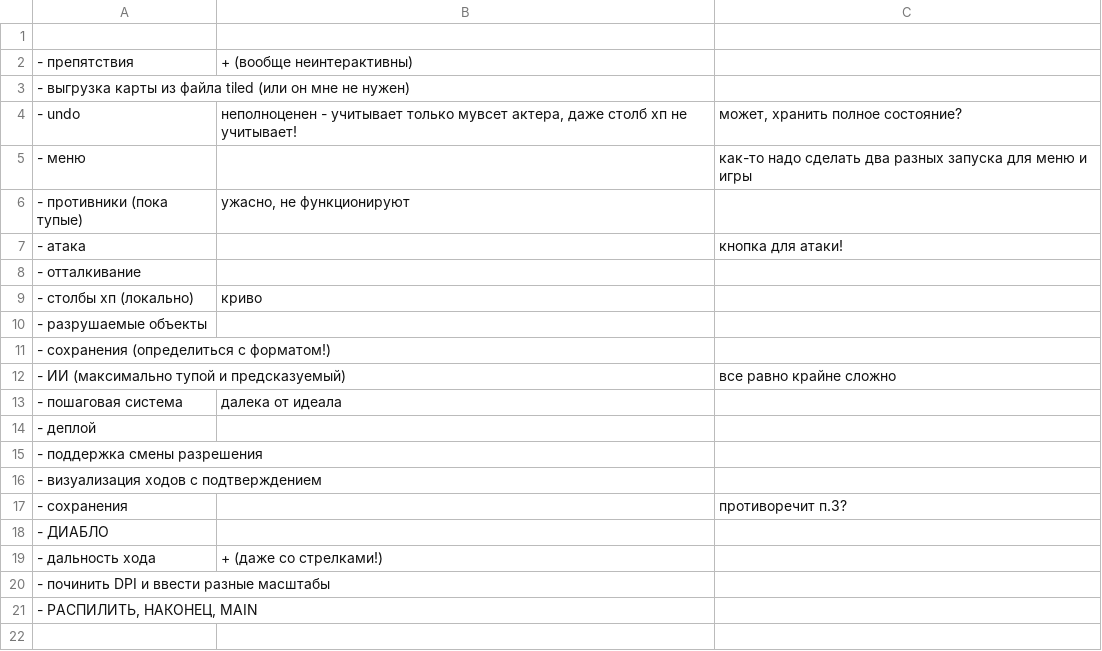
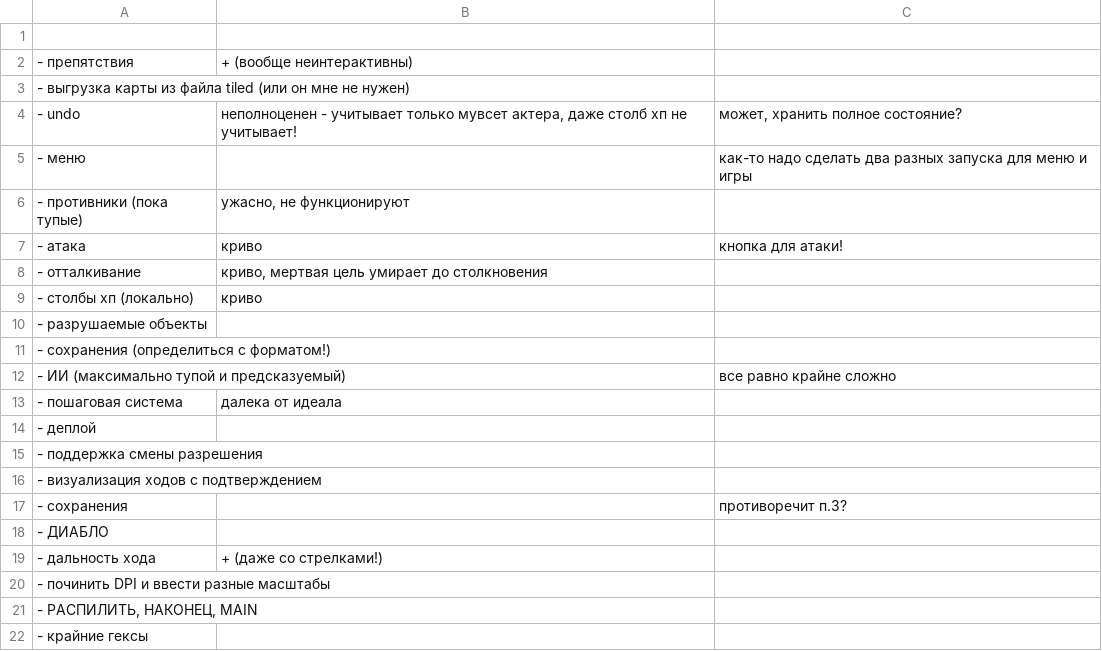
Before and after one commit to 80STH/NGTBS-3, a CSV file: todo.csv, drawn as a sheet.

```diff
--- a/todo.csv
+++ b/todo.csv
@@ -6,4 +6,4 @@
 - противники (пока тупые),"ужасно, не функционируют",
-- атака,,кнопка для атаки!
-- отталкивание,,
+- атака,криво,кнопка для атаки!
+- отталкивание,"криво, мертвая цель умирает до столкновения",
 - столбы хп (локально),криво,
@@ -21 +21,2 @@
 "- РАСПИЛИТЬ, НАКОНЕЦ, MAIN"
+- крайние гексы
```
Also changed, not shown: 1 other file.
